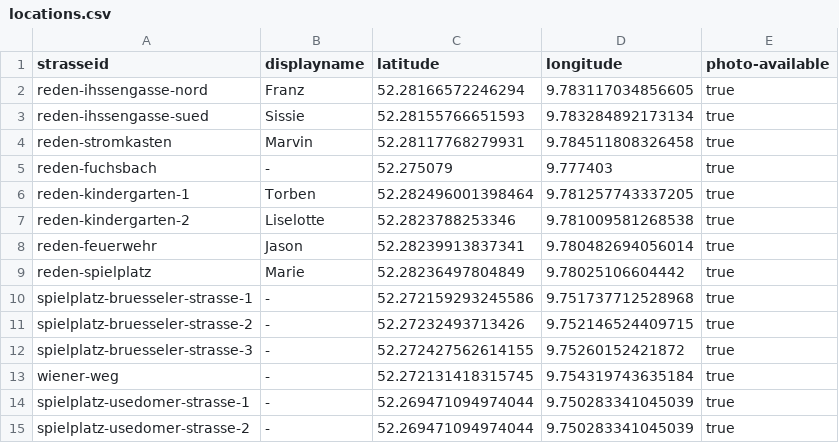
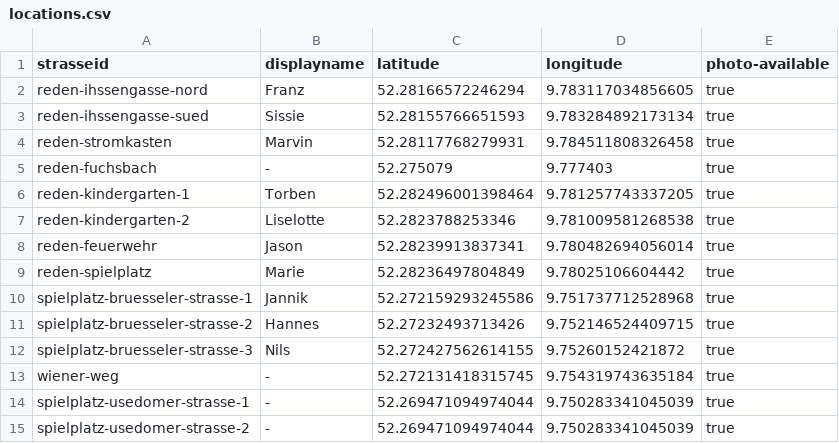
Before and after one commit to foxandfeature/trashtracker, a CSV file: locations.csv, drawn as a sheet; only a part is shown.

Commit message:
Update locations.csv

```diff
--- a/locations.csv
+++ b/locations.csv
@@ -9,5 +9,5 @@ reden-feuerwehr,Jason,52.28239913837341,9.780482694056014,true
 reden-spielplatz,Marie,52.28236497804849,9.78025106604442,true
-spielplatz-bruesseler-strasse-1,-,52.272159293245586,9.751737712528968,true
-spielplatz-bruesseler-strasse-2,-,52.27232493713426,9.752146524409715,true
-spielplatz-bruesseler-strasse-3,-,52.272427562614155,9.75260152421872,true
+spielplatz-bruesseler-strasse-1,Jannik,52.272159293245586,9.751737712528968,true
+spielplatz-bruesseler-strasse-2,Hannes,52.27232493713426,9.752146524409715,true
+spielplatz-bruesseler-strasse-3,Nils,52.272427562614155,9.75260152421872,true
 wiener-weg,-,52.272131418315745,9.754319743635184,true
```
